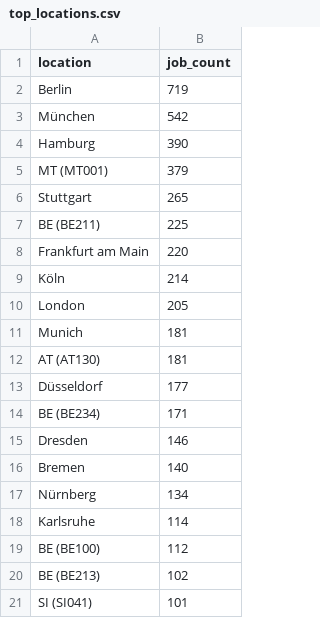
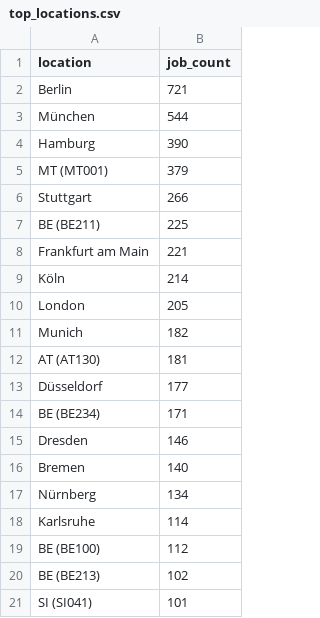
Before and after one commit to ritesh8303/dataforge, a CSV file: data/gold/top_locations.csv, drawn as a sheet.

```diff
--- a/data/gold/top_locations.csv
+++ b/data/gold/top_locations.csv
@@ -1,12 +1,12 @@
 location,job_count
-Berlin,719
-München,542
+Berlin,721
+München,544
 Hamburg,390
 MT (MT001),379
-Stuttgart,265
+Stuttgart,266
 BE (BE211),225
-Frankfurt am Main,220
+Frankfurt am Main,221
 Köln,214
 London,205
-Munich,181
+Munich,182
 AT (AT130),181
```
Also changed, not shown: data/gold/jobs_by_region.csv, data/gold/top_companies.csv, 10 other files.
